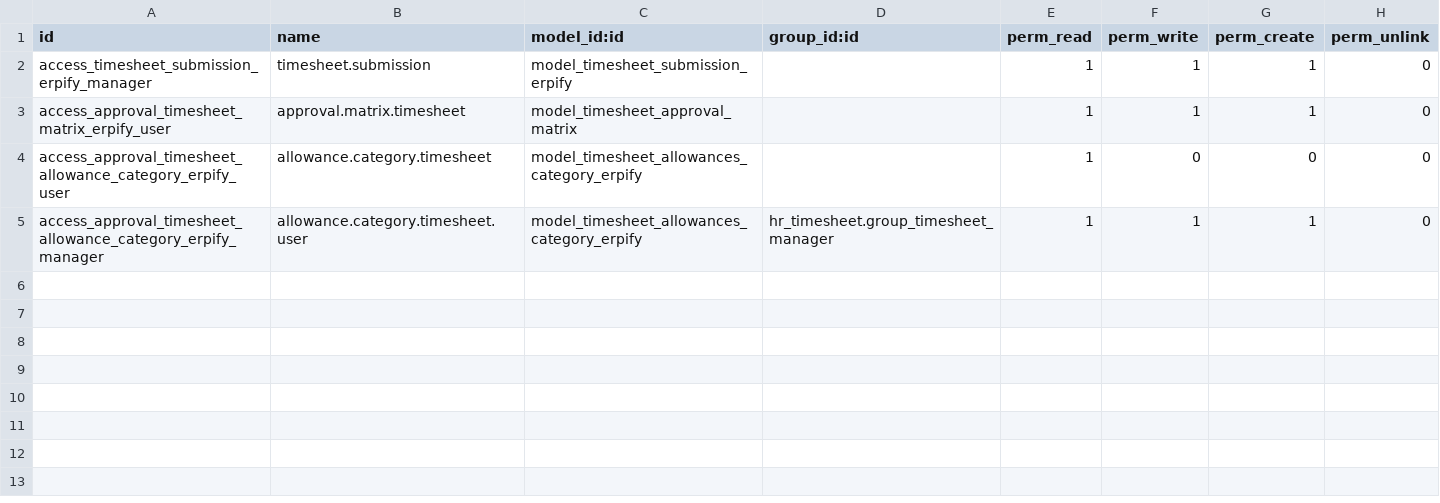
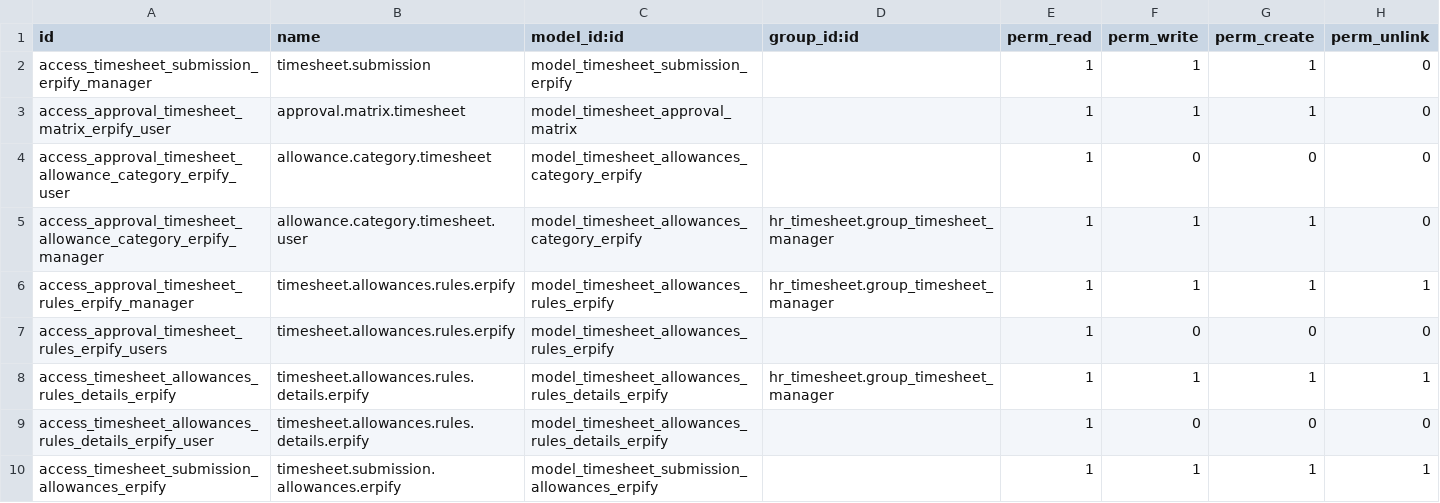
Before and after one commit to DITIntl/eircom1, a CSV file: custom_timesheet_erpify/security/ir.model.access.csv, drawn as a sheet.

Commit message:
Add: More features in allowances and calculation rules

```diff
--- a/custom_timesheet_erpify/security/ir.model.access.csv
+++ b/custom_timesheet_erpify/security/ir.model.access.csv
@@ -5 +5,6 @@ access_approval_timesheet_allowance_category_erpify_user,allowance.category.time
 access_approval_timesheet_allowance_category_erpify_manager,allowance.category.timesheet.user,model_timesheet_allowances_category_erpify,hr_timesheet.group_timesheet_manager,1,1,1,0
+access_approval_timesheet_rules_erpify_manager,timesheet.allowances.rules.erpify,model_timesheet_allowances_rules_erpify,hr_timesheet.group_timesheet_manager,1,1,1,1
+access_approval_timesheet_rules_erpify_users,timesheet.allowances.rules.erpify,model_timesheet_allowances_rules_erpify,,1,0,0,0
+access_timesheet_allowances_rules_details_erpify,timesheet.allowances.rules.details.erpify,model_timesheet_allowances_rules_details_erpify,hr_timesheet.group_timesheet_manager,1,1,1,1
+access_timesheet_allowances_rules_details_erpify_user,timesheet.allowances.rules.details.erpify,model_timesheet_allowances_rules_details_erpify,,1,0,0,0
+access_timesheet_submission_allowances_erpify,timesheet.submission.allowances.erpify,model_timesheet_submission_allowances_erpify,,1,1,1,1
```
Also changed, not shown: 6 other files.
